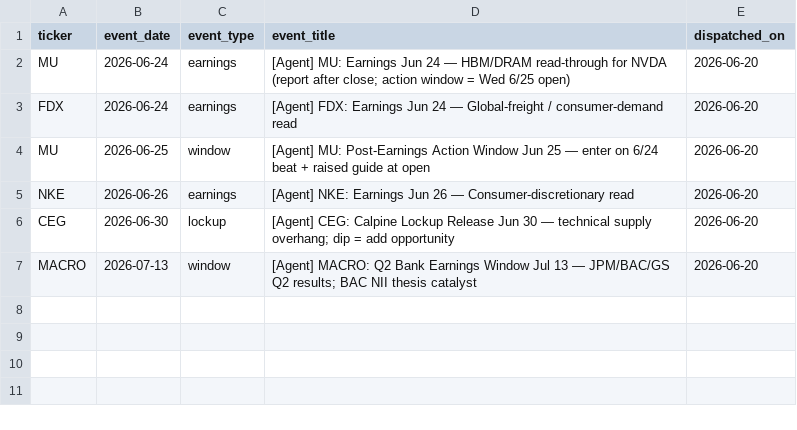
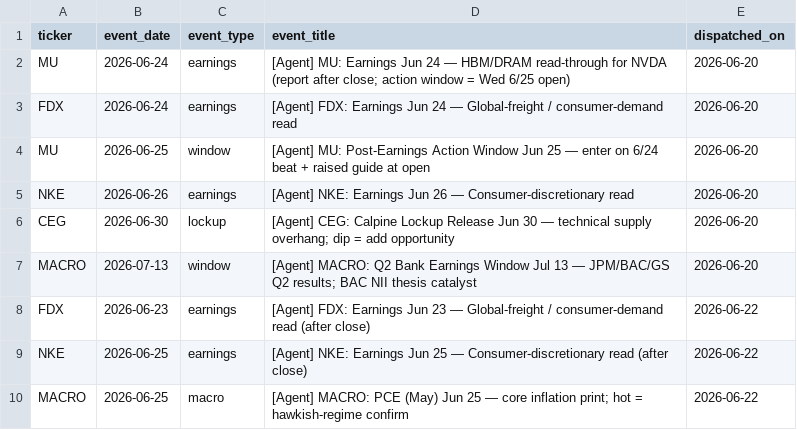
Before and after one commit to huntharrisonrichard-debug/Claude, a CSV file: portfolio/calendar-events-log.csv, drawn as a sheet.

```diff
--- a/portfolio/calendar-events-log.csv
+++ b/portfolio/calendar-events-log.csv
@@ -7 +7,4 @@ CEG,2026-06-30,lockup,[Agent] CEG: Calpine Lockup Release Jun 30 — technical s
 MACRO,2026-07-13,window,[Agent] MACRO: Q2 Bank Earnings Window Jul 13 — JPM/BAC/GS Q2 results; BAC NII thesis catalyst,2026-06-20
+FDX,2026-06-23,earnings,[Agent] FDX: Earnings Jun 23 — Global-freight / consumer-demand read (after close),2026-06-22
+NKE,2026-06-25,earnings,[Agent] NKE: Earnings Jun 25 — Consumer-discretionary read (after close),2026-06-22
+MACRO,2026-06-25,macro,[Agent] MACRO: PCE (May) Jun 25 — core inflation print; hot = hawkish-regime confirm,2026-06-22
```
Also changed, not shown: 2 other files.
